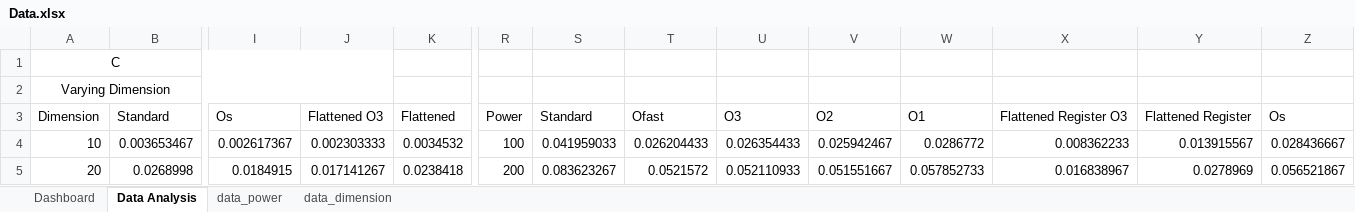
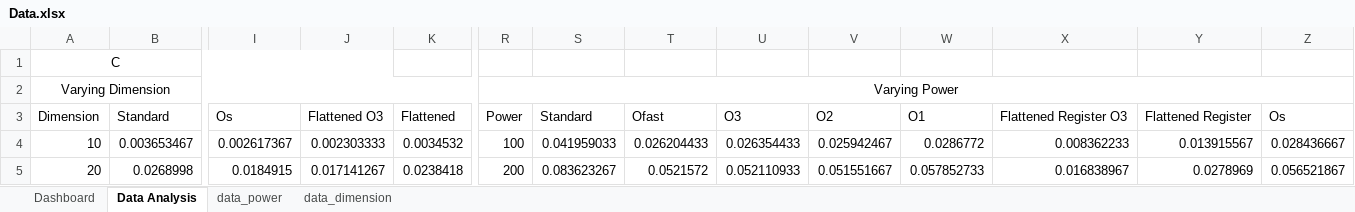
Before and after one commit to AStruthers2000/Computational-Science-Graduate-School, an Excel workbook: Classes/CS 530 - High Performance Computing/Lab 3 - Optimized Matrix Multiplication/Data.xlsx, sheet Data Analysis, drawn as a sheet; only a part is shown, gaps mark what is left out; values as stored, in another font and other column widths than the file's, no borders; removed rows and columns are numbered as before the commit, all else as after; the diff covers the shown part only; the diff names each change by its address in the sheet, - before the commit and + after, or states it on an @@ line.

```diff
--- a/Classes/CS 530 - High Performance Computing/Lab 3 - Optimized Matrix Multiplication/Data.xlsx (sheet Data Analysis)
+++ b/Classes/CS 530 - High Performance Computing/Lab 3 - Optimized Matrix Multiplication/Data.xlsx (sheet Data Analysis)
-A2:J2 merged
+A2:K2 merged
-R2: (empty)
+R2: Varying Power
+R2:AB2 merged
```
Also changed, not shown: 23 added rows elsewhere in this sheet, charts or pictures, 35 other files.
